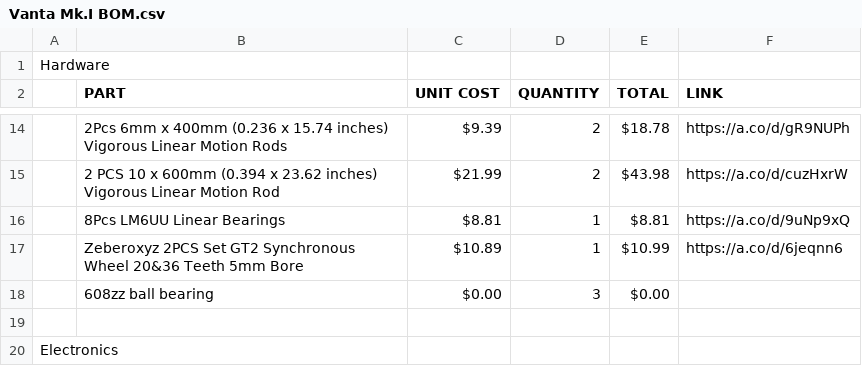
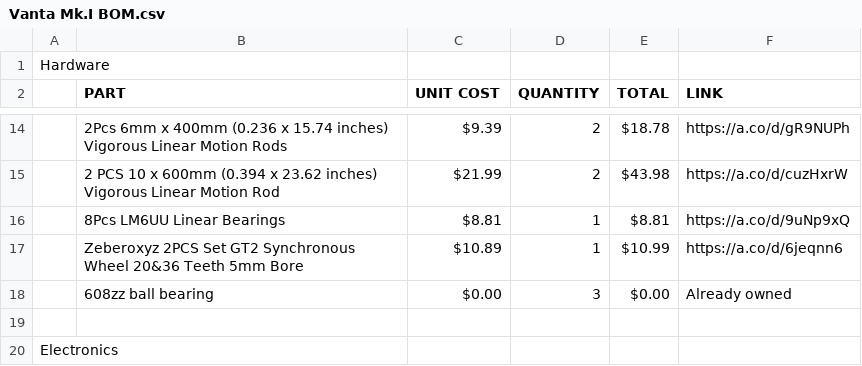
Before and after one commit to K73T-T/Vanta-MK.I, a CSV file: Vanta Mk.I BOM.csv, drawn as a sheet; only a part is shown, gaps mark what is left out.

Commit message:
Update Vanta Mk.I BOM.csv

```diff
--- a/Vanta Mk.I BOM.csv
+++ b/Vanta Mk.I BOM.csv
@@ -17,3 +17,3 @@ Hardware,,,,,
 ,Zeberoxyz 2PCS Set GT2 Synchronous Wheel 20&36 Teeth 5mm Bore,$10.89,1,$10.99,https://a.co/d/6jeqnn6
-,608zz ball bearing, $0.00,3,$0.00,
+,608zz ball bearing, $0.00,3,$0.00,Already owned
 ,,,,,
```
